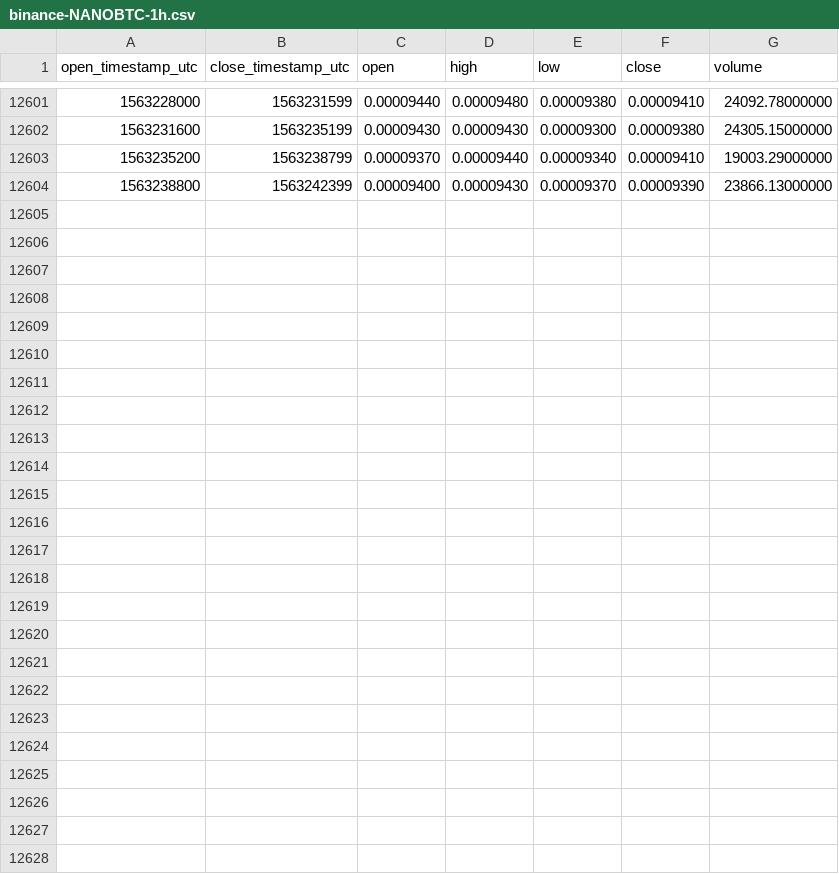
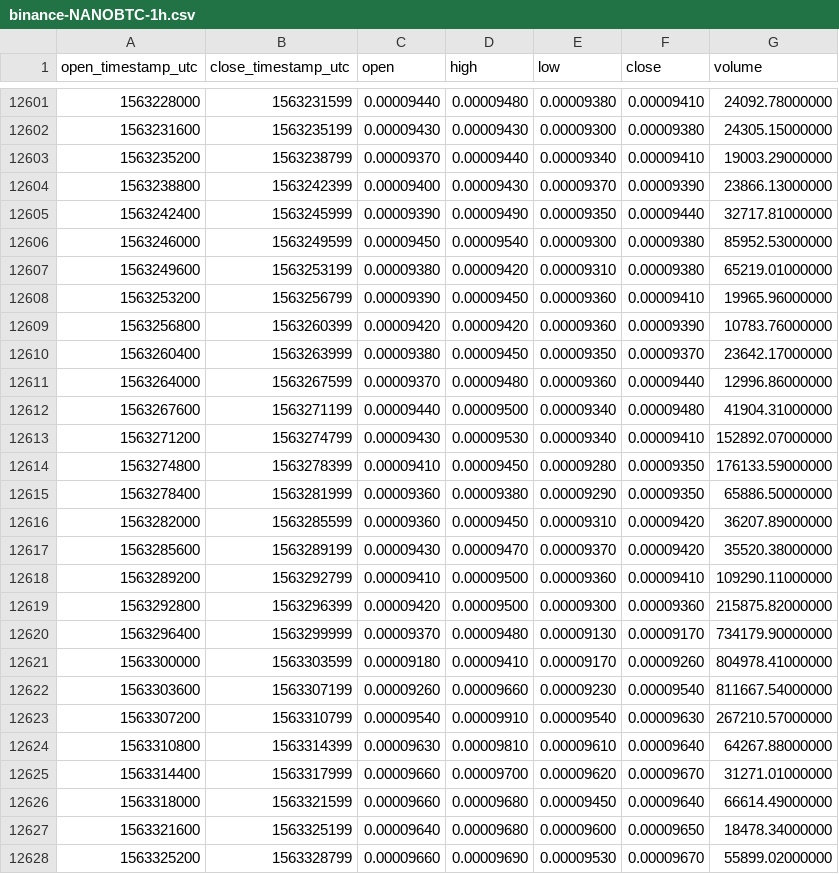
Before and after one commit to cryptobigbro/binance-NANOBTC, a CSV file: binance-NANOBTC-1h.csv, drawn as a sheet; only a part is shown, gaps mark what is left out.

Commit message:
Update OHLCV data.

```diff
--- a/binance-NANOBTC-1h.csv
+++ b/binance-NANOBTC-1h.csv
@@ -12604 +12604,25 @@ open_timestamp_utc,close_timestamp_utc,open,high,low,close,volume
 1563238800,1563242399,0.00009400,0.00009430,0.00009370,0.00009390,23866.13000000
+1563242400,1563245999,0.00009390,0.00009490,0.00009350,0.00009440,32717.81000000
+1563246000,1563249599,0.00009450,0.00009540,0.00009300,0.00009380,85952.53000000
+1563249600,1563253199,0.00009380,0.00009420,0.00009310,0.00009380,65219.01000000
+1563253200,1563256799,0.00009390,0.00009450,0.00009360,0.00009410,19965.96000000
+1563256800,1563260399,0.00009420,0.00009420,0.00009360,0.00009390,10783.76000000
+1563260400,1563263999,0.00009380,0.00009450,0.00009350,0.00009370,23642.17000000
+1563264000,1563267599,0.00009370,0.00009480,0.00009360,0.00009440,12996.86000000
+1563267600,1563271199,0.00009440,0.00009500,0.00009340,0.00009480,41904.31000000
+1563271200,1563274799,0.00009430,0.00009530,0.00009340,0.00009410,152892.07000000
+1563274800,1563278399,0.00009410,0.00009450,0.00009280,0.00009350,176133.59000000
+1563278400,1563281999,0.00009360,0.00009380,0.00009290,0.00009350,65886.50000000
+1563282000,1563285599,0.00009360,0.00009450,0.00009310,0.00009420,36207.89000000
+1563285600,1563289199,0.00009430,0.00009470,0.00009370,0.00009420,35520.38000000
+1563289200,1563292799,0.00009410,0.00009500,0.00009360,0.00009410,109290.11000000
+1563292800,1563296399,0.00009420,0.00009500,0.00009300,0.00009360,215875.82000000
+1563296400,1563299999,0.00009370,0.00009480,0.00009130,0.00009170,734179.90000000
+1563300000,1563303599,0.00009180,0.00009410,0.00009170,0.00009260,804978.41000000
+1563303600,1563307199,0.00009260,0.00009660,0.00009230,0.00009540,811667.54000000
+1563307200,1563310799,0.00009540,0.00009910,0.00009540,0.00009630,267210.57000000
+1563310800,1563314399,0.00009630,0.00009810,0.00009610,0.00009640,64267.88000000
+1563314400,1563317999,0.00009660,0.00009700,0.00009620,0.00009670,31271.01000000
+1563318000,1563321599,0.00009660,0.00009680,0.00009450,0.00009640,66614.49000000
+1563321600,1563325199,0.00009640,0.00009680,0.00009600,0.00009650,18478.34000000
+1563325200,1563328799,0.00009660,0.00009690,0.00009530,0.00009670,55899.02000000
```
Also changed, not shown: binance-NANOBTC-1d.csv.
